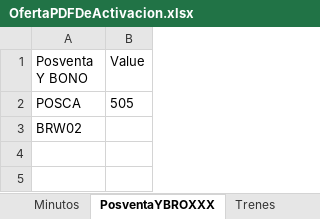
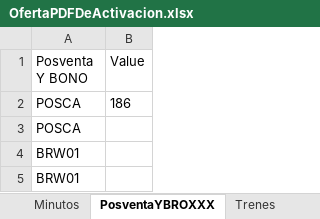
Before and after one commit to ahm22508/Automation_Oferta_And_Anexion_De_Cif_Cases, an Excel workbook: OfertaPDFDeActivacion.xlsx, sheet PosventaYBROXXX, drawn as a sheet; values as stored, in another font and other column widths than the file's, no borders; the diff names each change by its address in the sheet, - before the commit and + after, or states it on an @@ line.

```diff
--- a/OfertaPDFDeActivacion.xlsx (sheet PosventaYBROXXX)
+++ b/OfertaPDFDeActivacion.xlsx (sheet PosventaYBROXXX)
-B2 (Value): 505
+B2 (Value): 186
-A3 (Posventa Y BONO): BRW02
+A3 (Posventa Y BONO): POSCA
+row 4: BRW01
+row 5: BRW01
```
Also changed, not shown: sheet Minutos, sheet Trenes, sheet Descuentos, PlantillaCM.xlsx, 5 other files.
